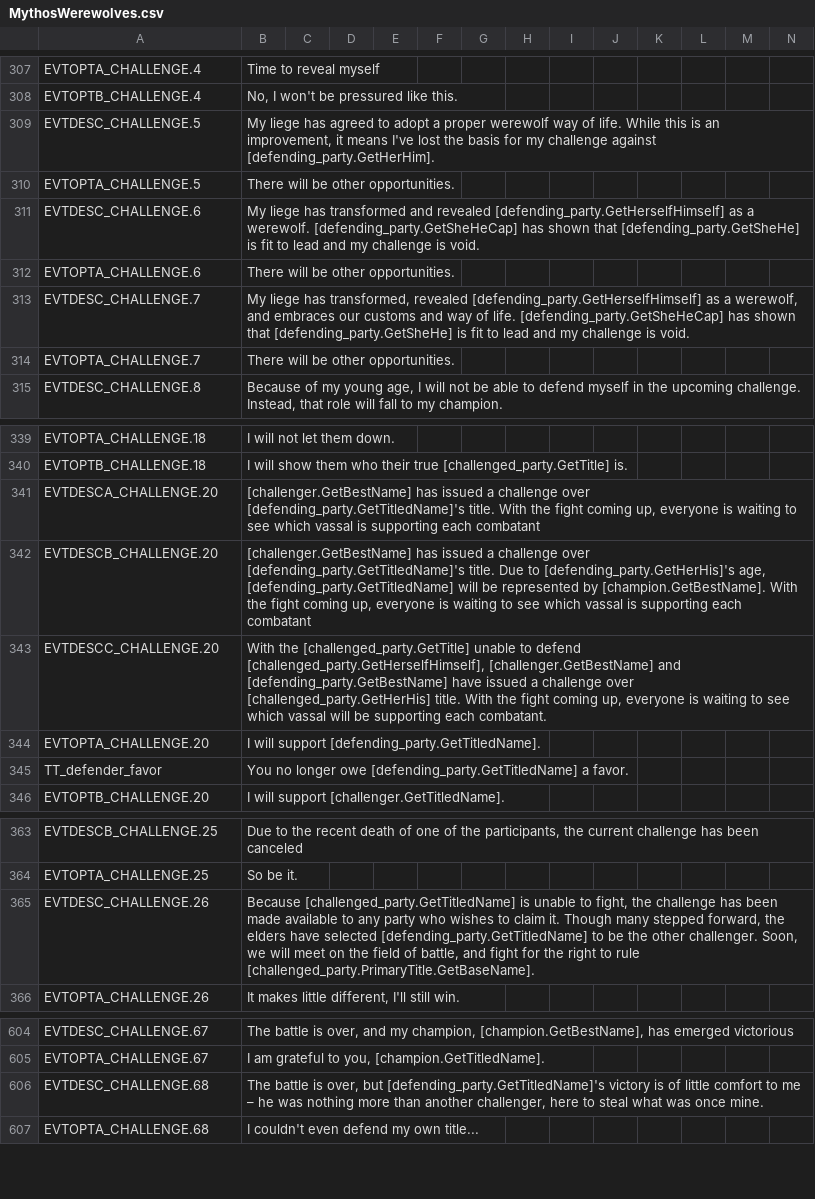
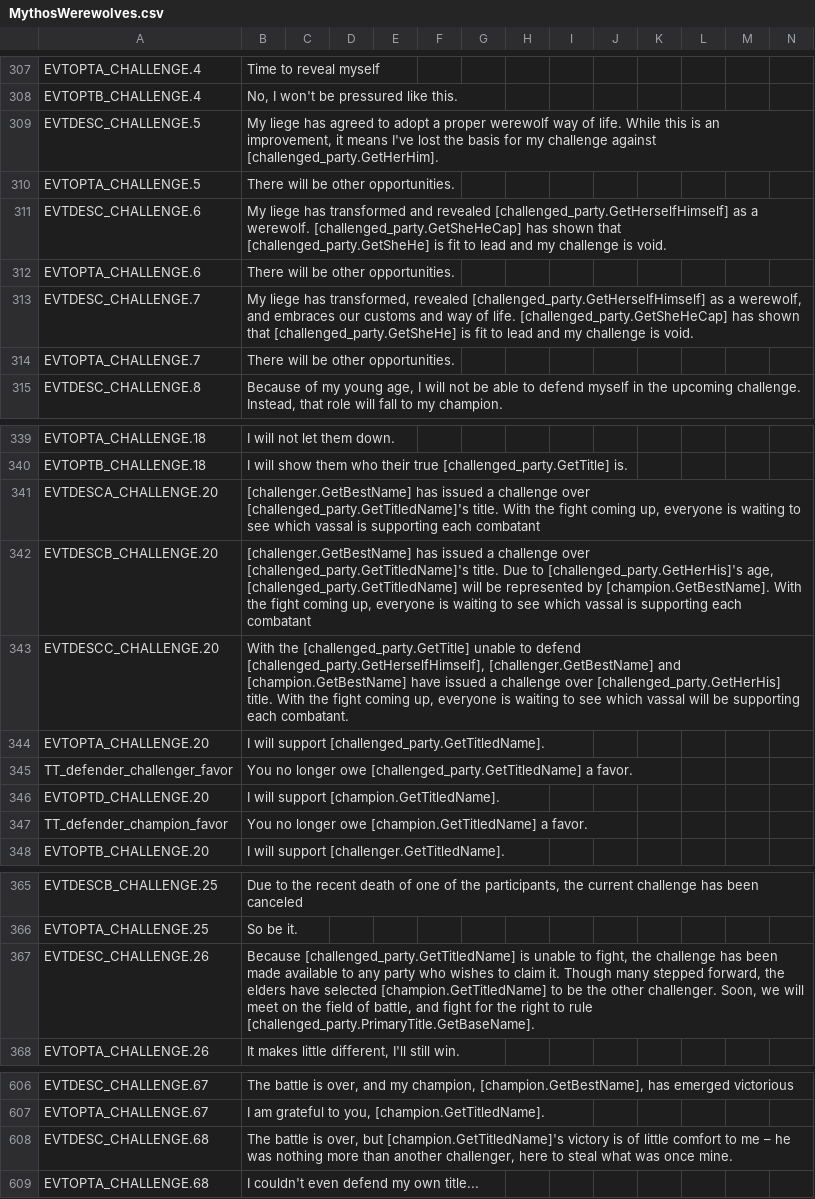
Before and after one commit to Leekoo/Mythos2, a CSV file: Mythos2/localisation/MythosWerewolves.csv, drawn as a sheet; only a part is shown, gaps mark what is left out; removed rows and columns are numbered as before the commit, all else as after; rows hold the shown columns only; the diff names each change by its address in the sheet, - before the commit and + after, or states it on an @@ line.

Commit message:
Reduce Werewolf Challenge evnet targets
Hopefully this will prevent stack overflows

```diff
--- a/Mythos2/localisation/MythosWerewolves.csv
+++ b/Mythos2/localisation/MythosWerewolves.csv
-B309: …challenge against [defending_party.GetHerHim].
+B309: …challenge against [challenged_party.GetHerHim].
-B311: …and revealed [defending_party.GetHerselfHimself] as a werewolf. [defending_party.GetSheHeCap] has shown that [defending_party.GetSheHe] is fit…
+B311: …and revealed [challenged_party.GetHerselfHimself] as a werewolf. [challenged_party.GetSheHeCap] has shown that [challenged_party.GetSheHe] is fit…
-B313: …transformed, revealed [defending_party.GetHerselfHimself] as a werewolf, and embraces our customs and way of life. [defending_party.GetSheHeCap] has shown that [defending_party.GetSheHe] is fit…
+B313: …transformed, revealed [challenged_party.GetHerselfHimself] as a werewolf, and embraces our customs and way of life. [challenged_party.GetSheHeCap] has shown that [challenged_party.GetSheHe] is fit…
-B341: …challenge over [defending_party.GetTitledName]'s title. With…
+B341: …challenge over [challenged_party.GetTitledName]'s title. With…
-B342: …challenge over [defending_party.GetTitledName]'s title. Due to [defending_party.GetHerHis]'s age, [defending_party.GetTitledName] will be…
+B342: …challenge over [challenged_party.GetTitledName]'s title. Due to [challenged_party.GetHerHis]'s age, [challenged_party.GetTitledName] will be…
-B343: …[challenger.GetBestName] and [defending_party.GetBestName] have issued…
+B343: …[challenger.GetBestName] and [champion.GetBestName] have issued…
-B344: …will support [defending_party.GetTitledName].
+B344: …will support [challenged_party.GetTitledName].
-row 345: TT_defender_favor | You no longer owe [defending_party.GetTitledName] a favor.
+row 345: TT_defender_challenger_favor | You no longer owe [challenged_party.GetTitledName] a favor.
+row 346: EVTOPTD_CHALLENGE.20 | I will support [champion.GetTitledName].
+row 347: TT_defender_champion_favor | You no longer owe [champion.GetTitledName] a favor.
-B367: …have selected [defending_party.GetTitledName] to be…
+B367: …have selected [champion.GetTitledName] to be…
-B608: …over, but [defending_party.GetTitledName]'s victory is…
+B608: …over, but [champion.GetTitledName]'s victory is…
```
Also changed, not shown: 3 other files.
